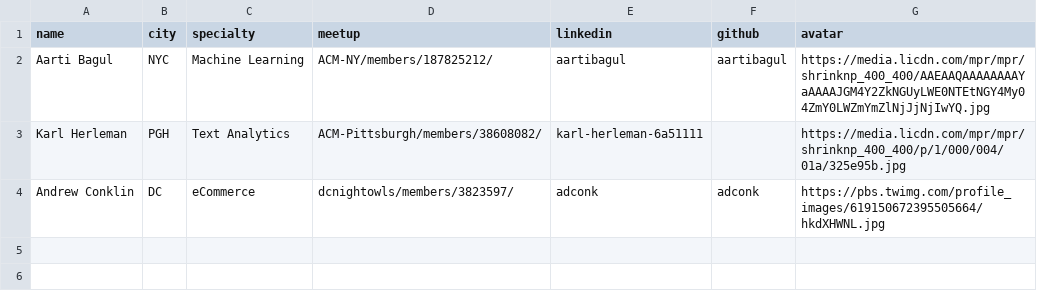
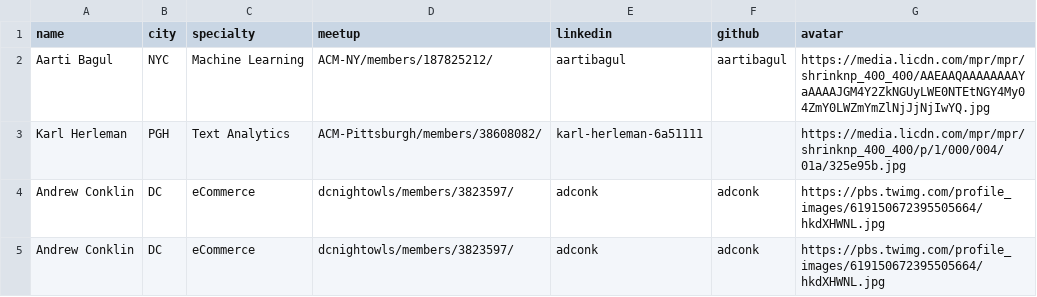
Before and after one commit to acmorg/acmorg.github.io, a CSV file: _data/organizers.csv, drawn as a sheet; the diff names each change by its address in the sheet, - before the commit and + after, or states it on an @@ line.

Commit message:
Update organizers.csv

```diff
--- a/_data/organizers.csv
+++ b/_data/organizers.csv
+row 5: Andrew Conklin | DC | eCommerce | dcnightowls/members/3823597/ | adconk | adconk | https://pbs.twimg.com/profile_images/619150672395505664/hkdXHWNL.jpg
```
